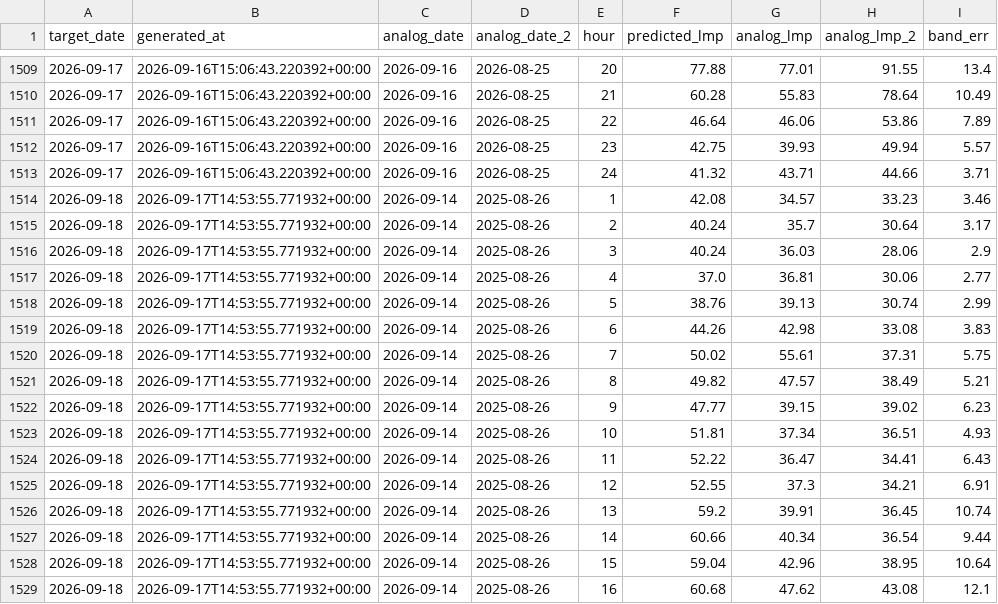
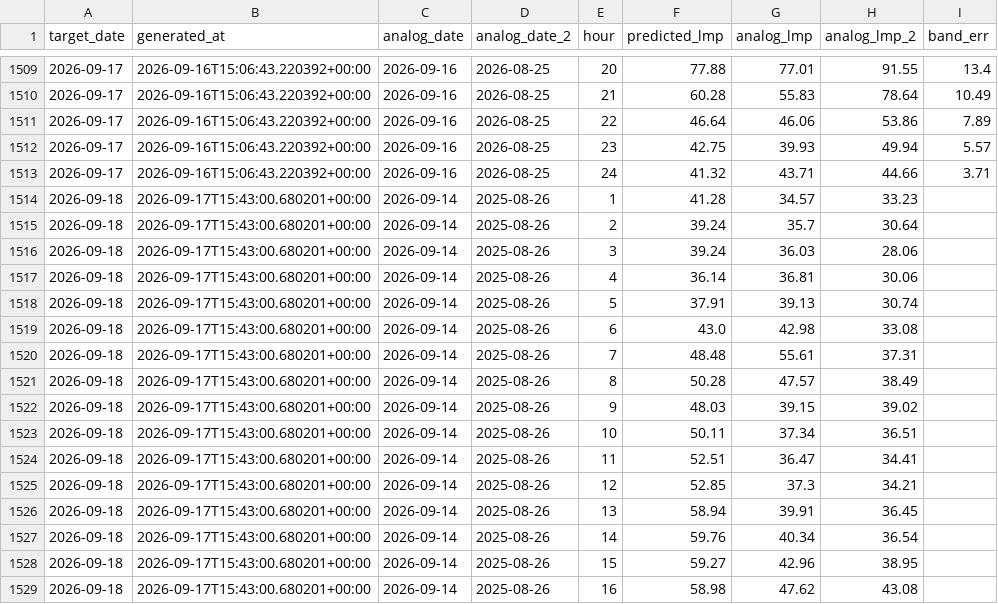
Before and after one commit to lulopdz/lrg-dashboard, a CSV file: data/dam_forecast_history.csv, drawn as a sheet; only a part is shown, gaps mark what is left out; the diff covers the shown part only.

```diff
--- a/data/dam_forecast_history.csv
+++ b/data/dam_forecast_history.csv
@@ -1513,17 +1513,17 @@ target_date,generated_at,analog_date,analog_date_2,hour,predicted_lmp,analog_lmp
 2026-09-17,2026-09-16T15:06:43.220392+00:00,2026-09-16,2026-08-25,24,41.32,43.71,44.66,3.71
-2026-09-18,2026-09-17T14:53:55.771932+00:00,2026-09-14,2025-08-26,1,42.08,34.57,33.23,3.46
-2026-09-18,2026-09-17T14:53:55.771932+00:00,2026-09-14,2025-08-26,2,40.24,35.7,30.64,3.17
-2026-09-18,2026-09-17T14:53:55.771932+00:00,2026-09-14,2025-08-26,3,40.24,36.03,28.06,2.9
-2026-09-18,2026-09-17T14:53:55.771932+00:00,2026-09-14,2025-08-26,4,37.0,36.81,30.06,2.77
-2026-09-18,2026-09-17T14:53:55.771932+00:00,2026-09-14,2025-08-26,5,38.76,39.13,30.74,2.99
-2026-09-18,2026-09-17T14:53:55.771932+00:00,2026-09-14,2025-08-26,6,44.26,42.98,33.08,3.83
-2026-09-18,2026-09-17T14:53:55.771932+00:00,2026-09-14,2025-08-26,7,50.02,55.61,37.31,5.75
-2026-09-18,2026-09-17T14:53:55.771932+00:00,2026-09-14,2025-08-26,8,49.82,47.57,38.49,5.21
-2026-09-18,2026-09-17T14:53:55.771932+00:00,2026-09-14,2025-08-26,9,47.77,39.15,39.02,6.23
-2026-09-18,2026-09-17T14:53:55.771932+00:00,2026-09-14,2025-08-26,10,51.81,37.34,36.51,4.93
-2026-09-18,2026-09-17T14:53:55.771932+00:00,2026-09-14,2025-08-26,11,52.22,36.47,34.41,6.43
-2026-09-18,2026-09-17T14:53:55.771932+00:00,2026-09-14,2025-08-26,12,52.55,37.3,34.21,6.91
-2026-09-18,2026-09-17T14:53:55.771932+00:00,2026-09-14,2025-08-26,13,59.2,39.91,36.45,10.74
-2026-09-18,2026-09-17T14:53:55.771932+00:00,2026-09-14,2025-08-26,14,60.66,40.34,36.54,9.44
-2026-09-18,2026-09-17T14:53:55.771932+00:00,2026-09-14,2025-08-26,15,59.04,42.96,38.95,10.64
-2026-09-18,2026-09-17T14:53:55.771932+00:00,2026-09-14,2025-08-26,16,60.68,47.62,43.08,12.1
+2026-09-18,2026-09-17T15:43:00.680201+00:00,2026-09-14,2025-08-26,1,41.28,34.57,33.23,
+2026-09-18,2026-09-17T15:43:00.680201+00:00,2026-09-14,2025-08-26,2,39.24,35.7,30.64,
+2026-09-18,2026-09-17T15:43:00.680201+00:00,2026-09-14,2025-08-26,3,39.24,36.03,28.06,
+2026-09-18,2026-09-17T15:43:00.680201+00:00,2026-09-14,2025-08-26,4,36.14,36.81,30.06,
+2026-09-18,2026-09-17T15:43:00.680201+00:00,2026-09-14,2025-08-26,5,37.91,39.13,30.74,
+2026-09-18,2026-09-17T15:43:00.680201+00:00,2026-09-14,2025-08-26,6,43.0,42.98,33.08,
+2026-09-18,2026-09-17T15:43:00.680201+00:00,2026-09-14,2025-08-26,7,48.48,55.61,37.31,
+2026-09-18,2026-09-17T15:43:00.680201+00:00,2026-09-14,2025-08-26,8,50.28,47.57,38.49,
+2026-09-18,2026-09-17T15:43:00.680201+00:00,2026-09-14,2025-08-26,9,48.03,39.15,39.02,
+2026-09-18,2026-09-17T15:43:00.680201+00:00,2026-09-14,2025-08-26,10,50.11,37.34,36.51,
+2026-09-18,2026-09-17T15:43:00.680201+00:00,2026-09-14,2025-08-26,11,52.51,36.47,34.41,
+2026-09-18,2026-09-17T15:43:00.680201+00:00,2026-09-14,2025-08-26,12,52.85,37.3,34.21,
+2026-09-18,2026-09-17T15:43:00.680201+00:00,2026-09-14,2025-08-26,13,58.94,39.91,36.45,
+2026-09-18,2026-09-17T15:43:00.680201+00:00,2026-09-14,2025-08-26,14,59.76,40.34,36.54,
+2026-09-18,2026-09-17T15:43:00.680201+00:00,2026-09-14,2025-08-26,15,59.27,42.96,38.95,
+2026-09-18,2026-09-17T15:43:00.680201+00:00,2026-09-14,2025-08-26,16,58.98,47.62,43.08,
```
Also changed, not shown: 24 edited cells elsewhere in this file, data/ieso_load_forecast.csv, data/ieso_wind_forecast.csv, 12 other files.
